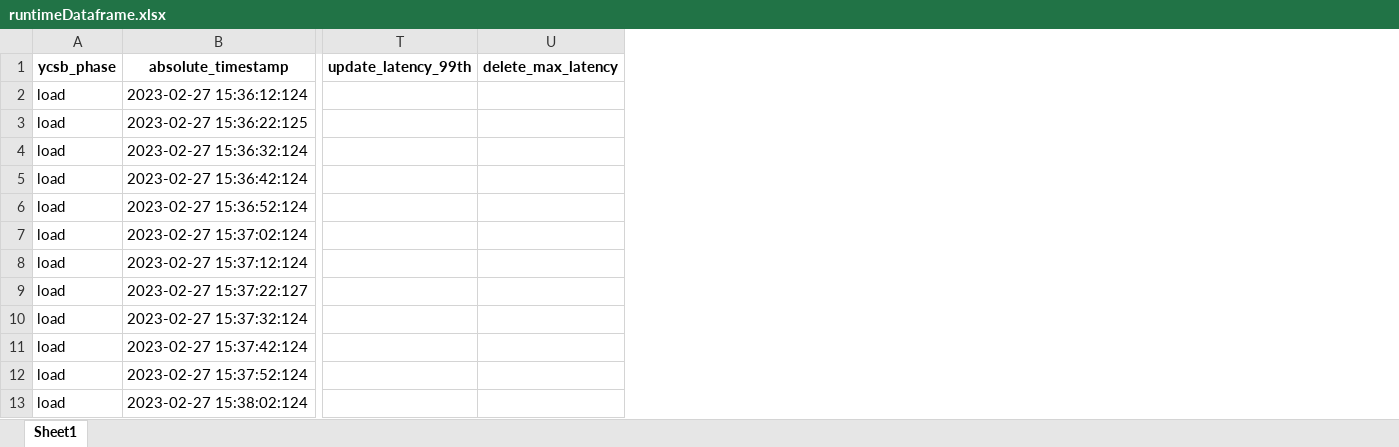
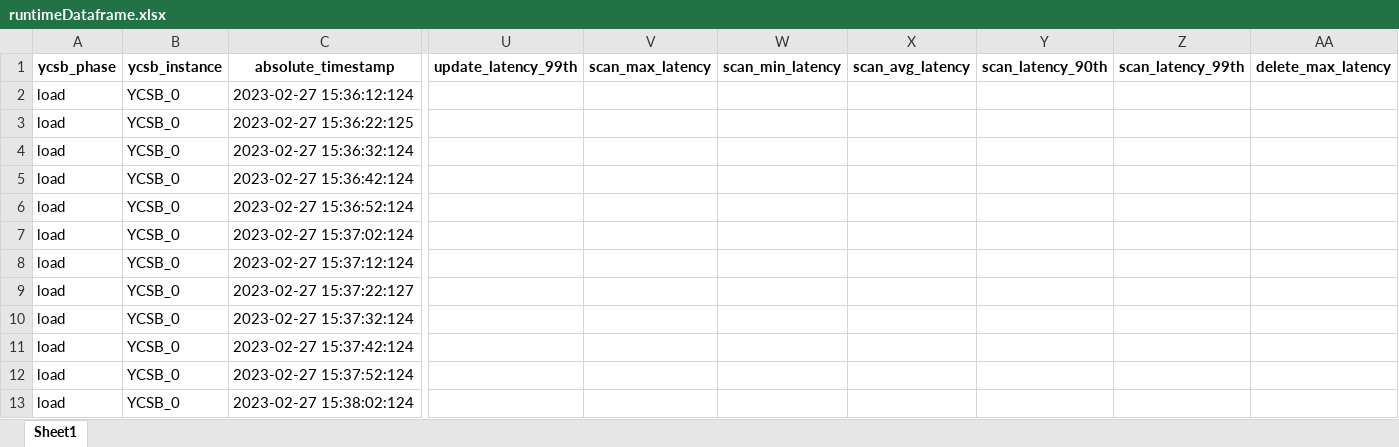
Before and after one commit to benchANT/mongodb-vs-scylladb, an Excel workbook: results/sensor/nuggets/data-model-impact/scylladb-vs-mongodb_sensor-latest_mongodb-medium-default_0_DROmIOPQ/runtimeDataframe.xlsx, sheet Sheet1, drawn as a sheet; only a part is shown, gaps mark what is left out; values as stored, in another font and other column widths than the file's, no borders; the diff names each change by its address in the sheet, - before the commit and + after, or states it on an @@ line.

```diff
--- a/results/sensor/nuggets/data-model-impact/scylladb-vs-mongodb_sensor-latest_mongodb-medium-default_0_DROmIOPQ/runtimeDataframe.xlsx (sheet Sheet1)
+++ b/results/sensor/nuggets/data-model-impact/scylladb-vs-mongodb_sensor-latest_mongodb-medium-default_0_DROmIOPQ/runtimeDataframe.xlsx (sheet Sheet1)
+column B (ycsb_instance), rows 2-13: all YCSB_0
+column V (scan_max_latency), empty
+column W (scan_min_latency), empty
+column X (scan_avg_latency), empty
+column Y (scan_latency_90th), empty
+column Z (scan_latency_99th), empty
```
Also changed, not shown: results/sensor/latest-distribution/scylladb-vs-mongodb_sensor-latest_mongodb-small-calibration_9k_0_ZR8wpBLG/runtimeDataframe.xlsx, results/sensor/latest-distribution/scylladb-vs-mongodb_sensor-latest_scylladb-medium-sensor-latency-calibration-280k_0_DnOmiZPm/runtimeDataframe.xlsx, 22 other files.
